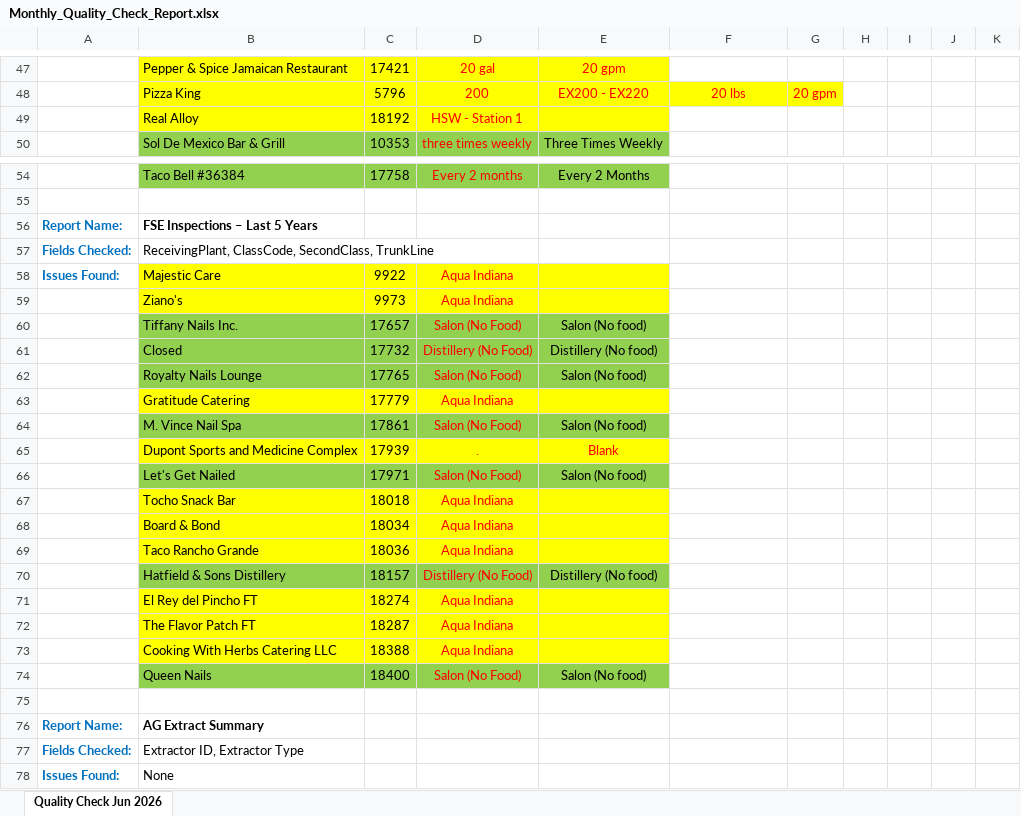
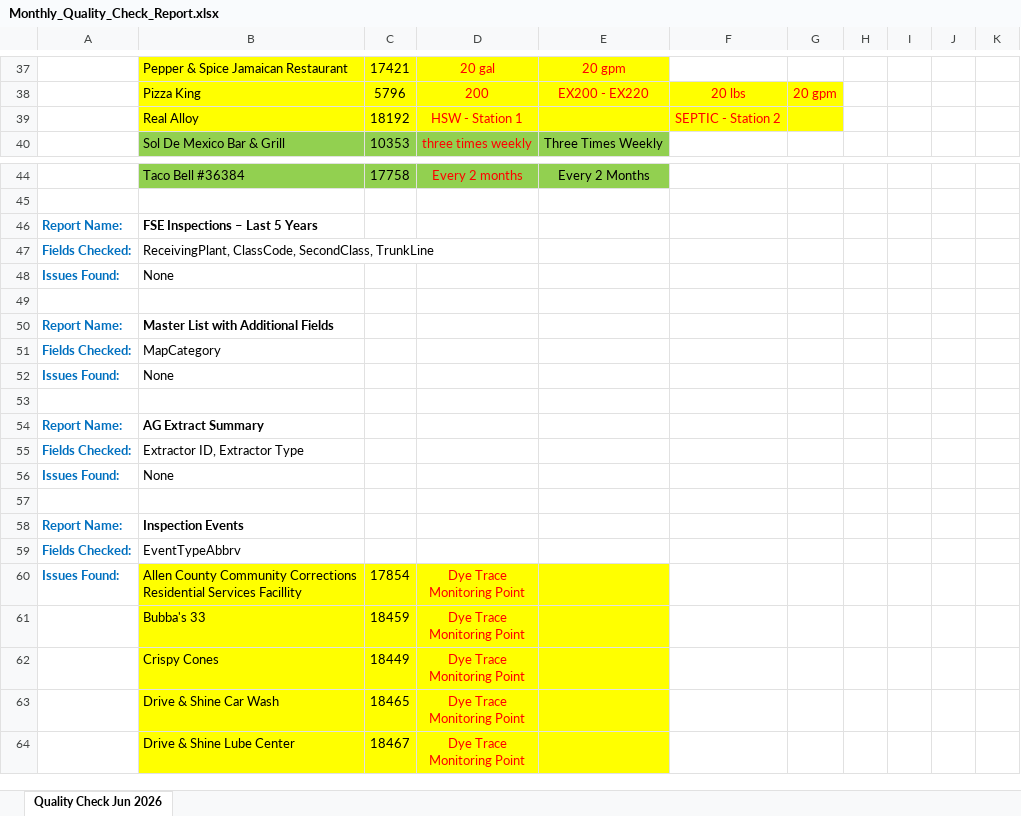
Before and after one commit to nophu/LinkoDB_Monthly_Cleanup_Script, an Excel workbook: LinkoDB_Monthly_Cleanup_Script/output/Monthly_Quality_Check_Report.xlsx, sheet Quality Check Jun 2026, drawn as a sheet; only a part is shown, gaps mark what is left out; the shorter side is filled out with more unchanged rows; values as stored, in another font and other column widths than the file's, no borders; removed rows and columns are numbered as before the commit, all else as after; the diff covers the shown part only; the diff names each change by its address in the sheet, - before the commit and + after, or states it on an @@ line.

```diff
--- a/LinkoDB_Monthly_Cleanup_Script/output/Monthly_Quality_Check_Report.xlsx (sheet Quality Check Jun 2026)
+++ b/LinkoDB_Monthly_Cleanup_Script/output/Monthly_Quality_Check_Report.xlsx (sheet Quality Check Jun 2026)
-F39: (empty)
+F39: SEPTIC - Station 2
-F39:G39 fill: none
+F39:G39 fill: #FFFF00
-row 58: Issues Found: | Majestic Care | 9922 | Aqua Indiana
-row 59:  | Ziano's | 9973 | Aqua Indiana
-row 60:  | Tiffany Nails Inc. | 17657 | Salon (No Food) | Salon (No food)
-row 61:  | Closed | 17732 | Distillery (No Food) | Distillery (No food)
-row 62:  | Royalty Nails Lounge | 17765 | Salon (No Food) | Salon (No food)
-row 63:  | Gratitude Catering | 17779 | Aqua Indiana
-row 64:  | M. Vince Nail Spa | 17861 | Salon (No Food) | Salon (No food)
-row 65:  | Dupont Sports and Medicine Complex | 17939 | . | Blank
-row 66:  | Let's Get Nailed | 17971 | Salon (No Food) | Salon (No food)
-row 67:  | Tocho Snack Bar | 18018 | Aqua Indiana
-row 68:  | Board & Bond | 18034 | Aqua Indiana
-row 69:  | Taco Rancho Grande | 18036 | Aqua Indiana
-row 70:  | Hatfield & Sons Distillery | 18157 | Distillery (No Food) | Distillery (No food)
-row 71:  | El Rey del Pincho FT | 18274 | Aqua Indiana
-row 72:  | The Flavor Patch FT | 18287 | Aqua Indiana
-row 73:  | Cooking With Herbs Catering LLC | 18388 | Aqua Indiana
+row 48: Issues Found: | None
-row 49:  | Queen Nails | 18400 | Salon (No Food) | Salon (No food)
+row 49: (empty)
-B49:E49 fill: #92D050
+B49:E49 fill: none
+row 50: Report Name: | Master List with Additional Fields
@@ row 3 moved to row 51: Fields Checked: @@
+row 52: Issues Found: | None
```
Also changed, not shown: 9 removed rows and 1 edited cell elsewhere in this sheet, 3 other files.
